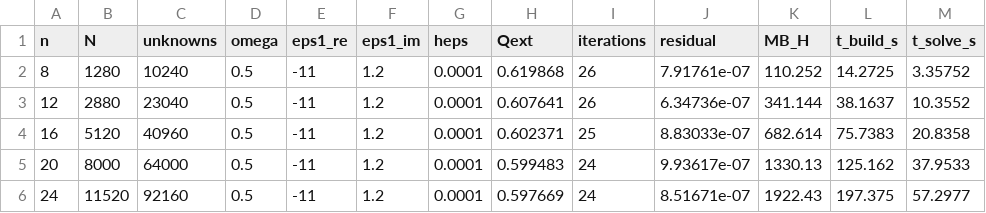
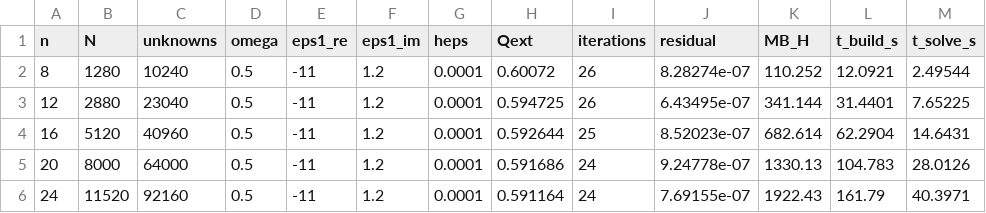
Before and after one commit to PhotonPower/CliffordBem, a CSV file: results/scatter_gold.csv, drawn as a sheet.

```diff
--- a/results/scatter_gold.csv
+++ b/results/scatter_gold.csv
@@ -1,6 +1,6 @@
 n,N,unknowns,omega,eps1_re,eps1_im,heps,Qext,iterations,residual,MB_H,t_build_s,t_solve_s
-8,1280,10240,0.5,-11,1.2,0.0001,0.619868,26,7.91761e-07,110.252,14.2725,3.35752
-12,2880,23040,0.5,-11,1.2,0.0001,0.607641,26,6.34736e-07,341.144,38.1637,10.3552
-16,5120,40960,0.5,-11,1.2,0.0001,0.602371,25,8.83033e-07,682.614,75.7383,20.8358
-20,8000,64000,0.5,-11,1.2,0.0001,0.599483,24,9.93617e-07,1330.13,125.162,37.9533
-24,11520,92160,0.5,-11,1.2,0.0001,0.597669,24,8.51671e-07,1922.43,197.375,57.2977
+8,1280,10240,0.5,-11,1.2,0.0001,0.60072,26,8.28274e-07,110.252,12.0921,2.49544
+12,2880,23040,0.5,-11,1.2,0.0001,0.594725,26,6.43495e-07,341.144,31.4401,7.65225
+16,5120,40960,0.5,-11,1.2,0.0001,0.592644,25,8.52023e-07,682.614,62.2904,14.6431
+20,8000,64000,0.5,-11,1.2,0.0001,0.591686,24,9.24778e-07,1330.13,104.783,28.0126
+24,11520,92160,0.5,-11,1.2,0.0001,0.591164,24,7.69155e-07,1922.43,161.79,40.3971
```
Also changed, not shown: results/scatter_glass.csv, 16 other files.
